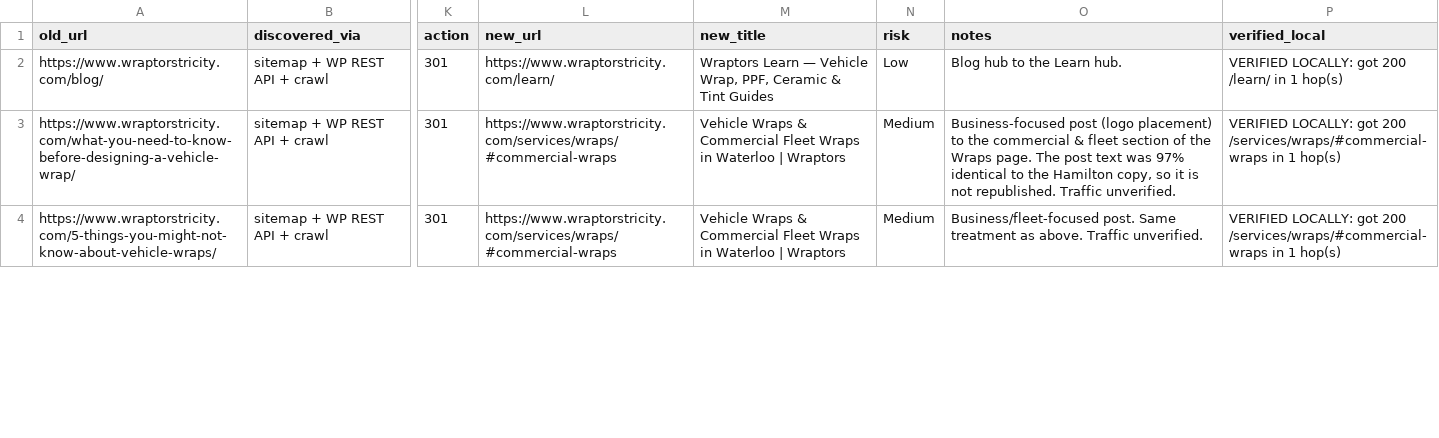
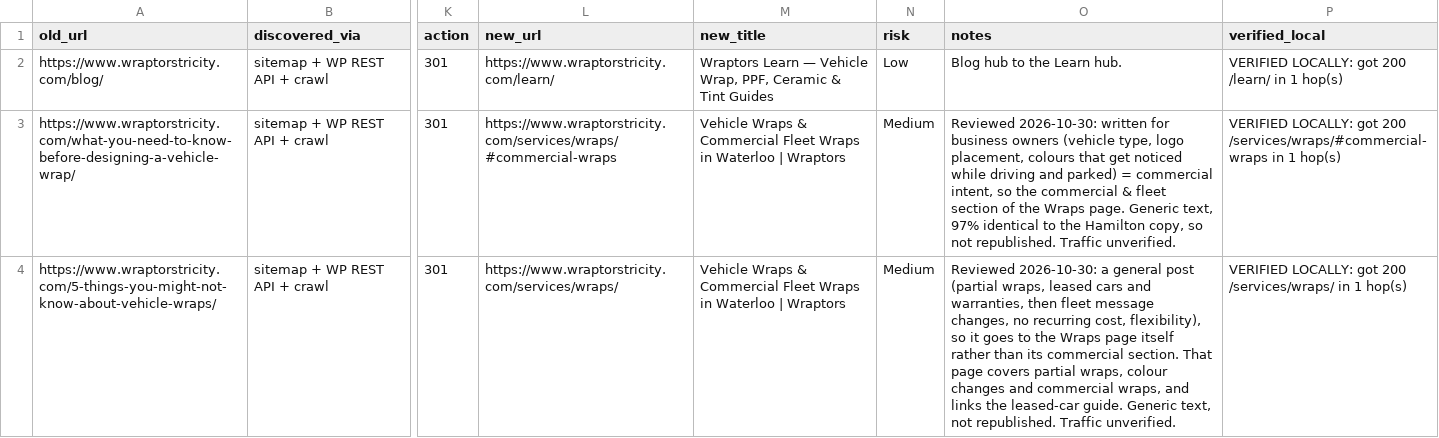
Before and after one commit to ahmadalamleh0/WraptorsWaterloo, a CSV file: SEO-URL-MAPPING.csv, drawn as a sheet; only a part is shown, gaps mark what is left out; the diff covers the shown part only; the diff names each change by its address in the sheet, - before the commit and + after, or states it on an @@ line.

```diff
--- a/SEO-URL-MAPPING.csv
+++ b/SEO-URL-MAPPING.csv
-O3 (notes): Business-focused post (logo placement) to the commercial & fleet section of the Wraps page. The post text was 97% identical to the Hamilton copy, so it is not republished.…
+O3 (notes): Reviewed 2026-10-30: written for business owners (vehicle type, logo placement, colours that get noticed while driving and parked) = commercial intent, so the commercial & fleet section of the Wraps page. Generic text, 97% identical to the Hamilton copy, so not republished.…
-L4 (new_url): https://www.wraptorstricity.com/services/wraps/#commercial-wraps
+L4 (new_url): https://www.wraptorstricity.com/services/wraps/
-O4 (notes): Business/fleet-focused post. Same treatment as above. Traffic unverified.
+O4 (notes): Reviewed 2026-10-30: a general post (partial wraps, leased cars and warranties, then fleet message changes, no recurring cost, flexibility), so it goes to the Wraps page itself rather than its commercial section. That page covers partial wraps, colour changes and commercial wraps, and links the leased-car guide. Generic text, not republished. Traffic unverified.
-P4 (verified_local): …got 200 /services/wraps/#commercial-wraps in 1…
+P4 (verified_local): …got 200 /services/wraps/ in 1…
```
Also changed, not shown: 3 edited cells elsewhere in this file, 24 other files.
